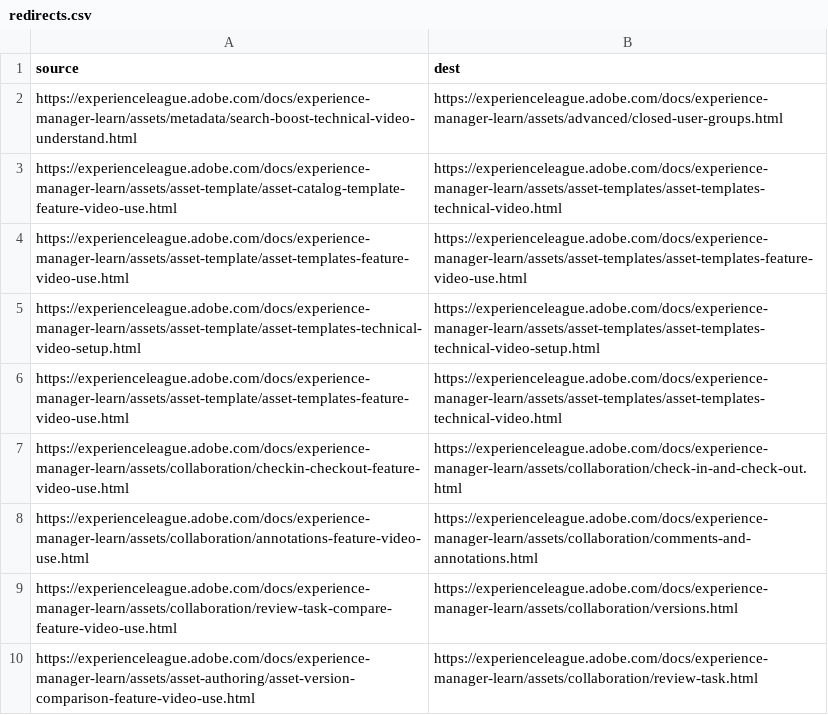
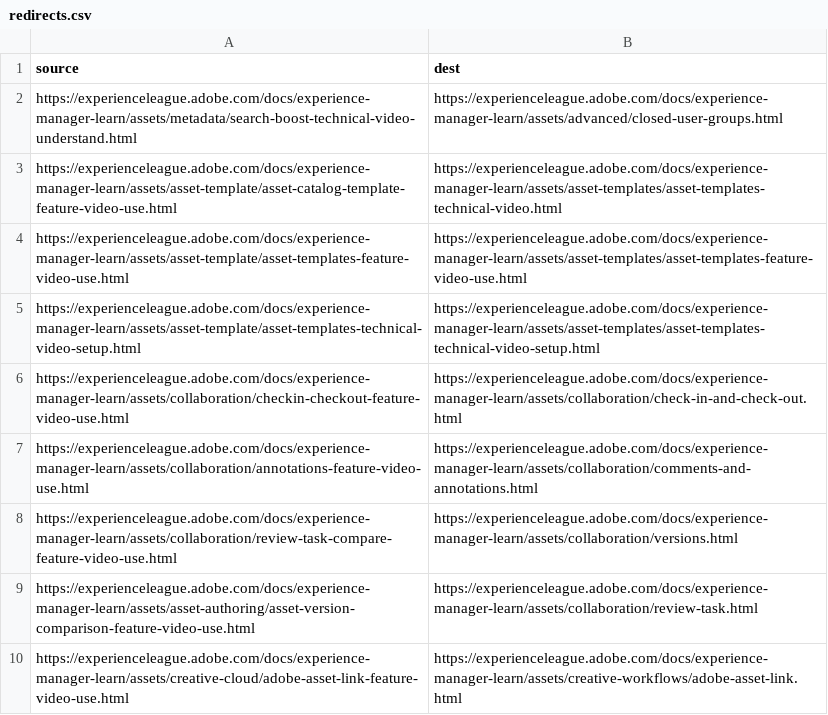
Before and after one commit to AdobeDocs/experience-manager-learn.ko-KR, a CSV file: redirects.csv, drawn as a sheet; only a part is shown; the shorter side is filled out with more unchanged rows; the diff names each change by its address in the sheet, - before the commit and + after, or states it on an @@ line.

Commit message:
Updating Old File for core commit 02c3058a1c52fce2c0d927f6cdf2ca0a58988759

```diff
--- a/redirects.csv
+++ b/redirects.csv
-row 6: https://experienceleague.adobe.com/docs/experience-manager-learn/assets/asset-template/asset-templates-feature-video-use.html | https://experienceleague.adobe.com/docs/experience-manager-learn/assets/asset-templates/asset-templates-technical-video.html
```
